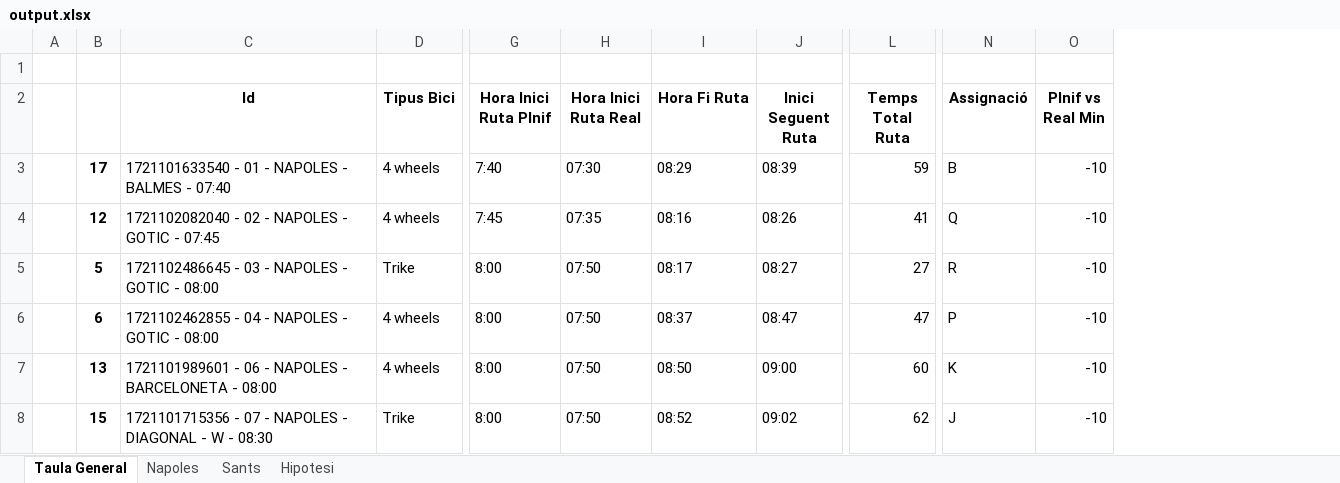
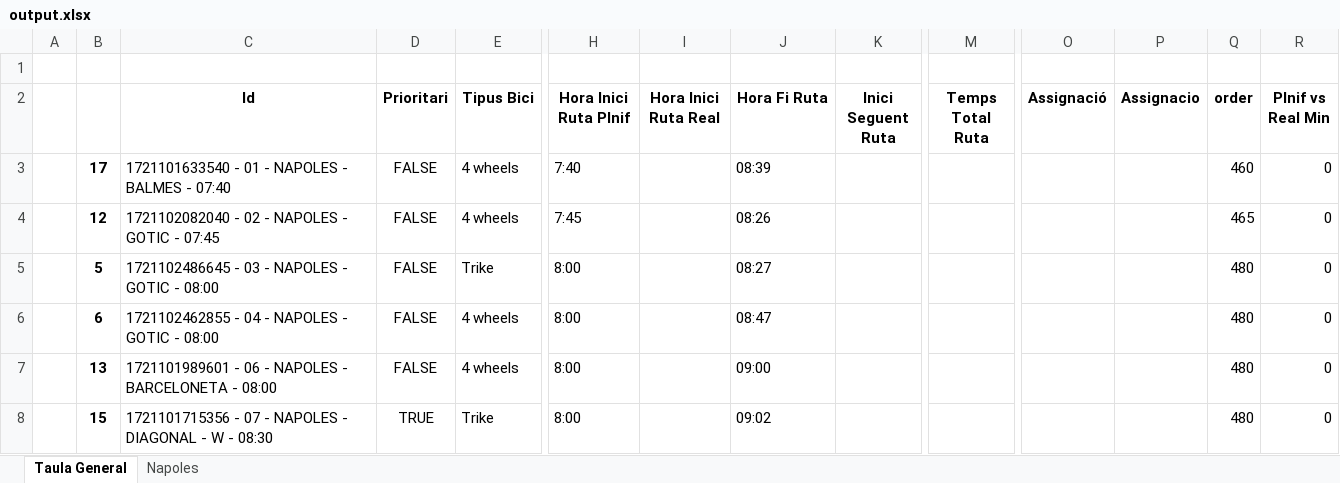
Before and after one commit to Nilpomarol/CargoBiciHorario, an Excel workbook: output.xlsx, sheet Taula General, drawn as a sheet; only a part is shown, gaps mark what is left out; values as stored, in another font and other column widths than the file's, no borders; addresses are those after the commit; the diff covers the shown part only; the diff names each change by its address in the sheet, - before the commit and + after, or states it on an @@ line.

Commit message:
Inici refactor

```diff
--- a/output.xlsx (sheet Taula General)
+++ b/output.xlsx (sheet Taula General)
-sheet tab: Sants
-sheet tab: Hipotesi
+column D (Prioritari), rows 3-8: FALSE | FALSE | FALSE | FALSE | FALSE | TRUE
+column P (Assignacio), empty
+column Q (order), rows 3-8: 460 | 465 | 480 | 480 | 480 | 480
-I3 (Hora Inici Ruta Real): 07:30
+I3 (Hora Inici Ruta Real): (empty)
-J3 (Hora Fi Ruta): 08:29
+J3 (Hora Fi Ruta): 08:39
-K3 (Inici Seguent Ruta): 08:39
+K3 (Inici Seguent Ruta): (empty)
-M3 (Temps Total Ruta): 59
+M3 (Temps Total Ruta): (empty)
-O3 (Assignació): B
+O3 (Assignació): (empty)
-R3:R8 (Plnif vs Real Min): -10
+R3:R8 (Plnif vs Real Min): 0
-I4 (Hora Inici Ruta Real): 07:35
+I4 (Hora Inici Ruta Real): (empty)
-J4 (Hora Fi Ruta): 08:16
+J4 (Hora Fi Ruta): 08:26
-K4 (Inici Seguent Ruta): 08:26
+K4 (Inici Seguent Ruta): (empty)
-M4 (Temps Total Ruta): 41
+M4 (Temps Total Ruta): (empty)
-O4 (Assignació): Q
+O4 (Assignació): (empty)
-I5:I8 (Hora Inici Ruta Real): 07:50
+I5:I8 (Hora Inici Ruta Real): (empty)
-J5 (Hora Fi Ruta): 08:17
+J5 (Hora Fi Ruta): 08:27
-K5 (Inici Seguent Ruta): 08:27
+K5 (Inici Seguent Ruta): (empty)
-M5 (Temps Total Ruta): 27
+M5 (Temps Total Ruta): (empty)
-O5 (Assignació): R
+O5 (Assignació): (empty)
-J6 (Hora Fi Ruta): 08:37
+J6 (Hora Fi Ruta): 08:47
-K6 (Inici Seguent Ruta): 08:47
+K6 (Inici Seguent Ruta): (empty)
-M6 (Temps Total Ruta): 47
+M6 (Temps Total Ruta): (empty)
-O6 (Assignació): P
+O6 (Assignació): (empty)
-J7 (Hora Fi Ruta): 08:50
+J7 (Hora Fi Ruta): 09:00
-K7 (Inici Seguent Ruta): 09:00
+K7 (Inici Seguent Ruta): (empty)
-M7 (Temps Total Ruta): 60
+M7 (Temps Total Ruta): (empty)
-O7 (Assignació): K
+O7 (Assignació): (empty)
-J8 (Hora Fi Ruta): 08:52
+J8 (Hora Fi Ruta): 09:02
-K8 (Inici Seguent Ruta): 09:02
+K8 (Inici Seguent Ruta): (empty)
-M8 (Temps Total Ruta): 62
+M8 (Temps Total Ruta): (empty)
-O8 (Assignació): J
+O8 (Assignació): (empty)
```
Also changed, not shown: 192 edited cells elsewhere in this sheet, sheet Napoles, 3 other files.
